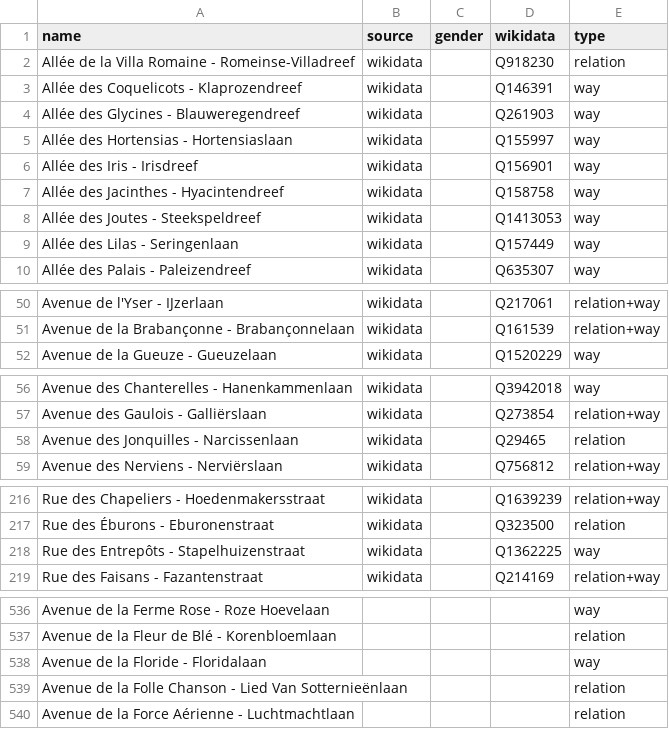
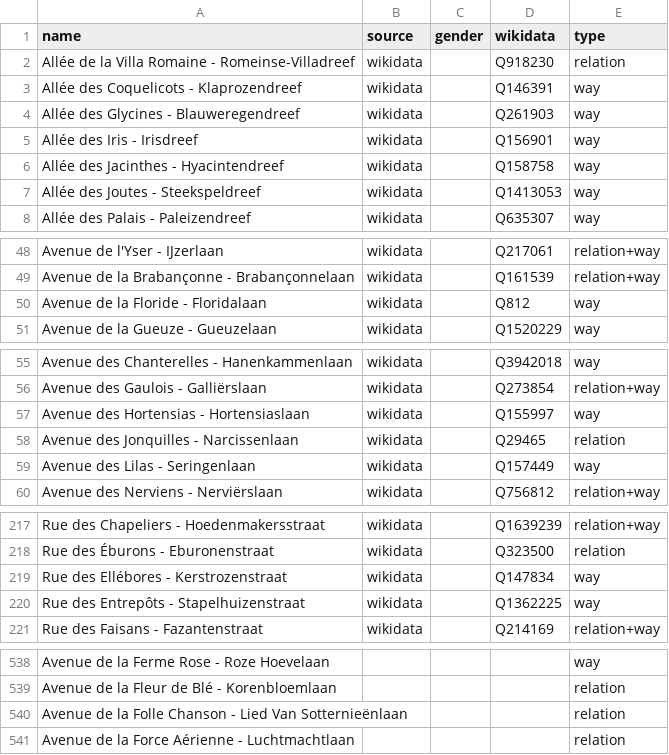
Before and after one commit to EqualStreetNames/equalstreetnames-brussels, a CSV file: data/other.csv, drawn as a sheet; only a part is shown, gaps mark what is left out; removed rows and columns are numbered as before the commit, all else as after; the diff covers the shown part only; the diff names each change by its address in the sheet, - before the commit and + after, or states it on an @@ line.

```diff
--- a/data/other.csv
+++ b/data/other.csv
-row 5: Allée des Hortensias - Hortensiaslaan | wikidata |  | Q155997 | way
-row 9: Allée des Lilas - Seringenlaan | wikidata |  | Q157449 | way
+row 50: Avenue de la Floride - Floridalaan | wikidata |  | Q812 | way
+row 57: Avenue des Hortensias - Hortensiaslaan | wikidata |  | Q155997 | way
+row 59: Avenue des Lilas - Seringenlaan | wikidata |  | Q157449 | way
+row 219: Rue des Ellébores - Kerstrozenstraat | wikidata |  | Q147834 | way
-row 538: Avenue de la Floride - Floridalaan |  |  |  | way
```
Also changed, not shown: 2 removed rows and 9 edited cells elsewhere in this file, data/gender.csv, 4 other files.
